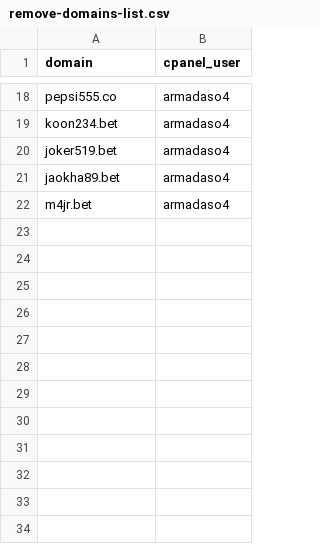
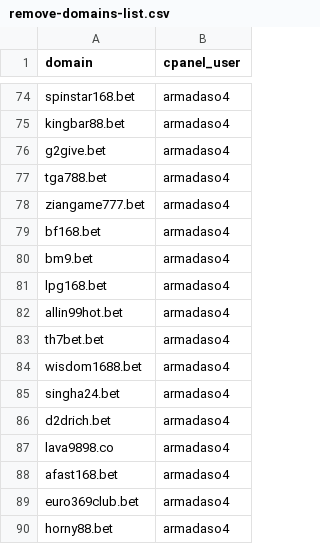
Before and after one commit to AnonymousVS/WP-Bulk-Complete-Remove, a CSV file: remove-domains-list.csv, drawn as a sheet; only a part is shown, gaps mark what is left out; addresses are those after the commit; the diff covers the shown part only; the diff names each change by its address in the sheet, - before the commit and + after, or states it on an @@ line.

Commit message:
Update remove-domains-list.csv

```diff
--- a/remove-domains-list.csv
+++ b/remove-domains-list.csv
-A74 (domain): pepsi555.co
+A74 (domain): spinstar168.bet
-A75 (domain): koon234.bet
+A75 (domain): kingbar88.bet
-A76 (domain): joker519.bet
+A76 (domain): g2give.bet
-A77 (domain): jaokha89.bet
+A77 (domain): tga788.bet
+row 78: ziangame777.bet | armadaso4
+row 79: bf168.bet | armadaso4
-A80 (domain): m4jr.bet
+A80 (domain): bm9.bet
+row 81: lpg168.bet | armadaso4
+row 82: allin99hot.bet | armadaso4
+row 83: th7bet.bet | armadaso4
+row 84: wisdom1688.bet | armadaso4
+row 85: singha24.bet | armadaso4
+row 86: d2drich.bet | armadaso4
+row 87: lava9898.co | armadaso4
+row 88: afast168.bet | armadaso4
+row 89: euro369club.bet | armadaso4
+row 90: horny88.bet | armadaso4
```
Also changed, not shown: 60 added rows, 4 removed rows and 12 edited cells elsewhere in this file.
